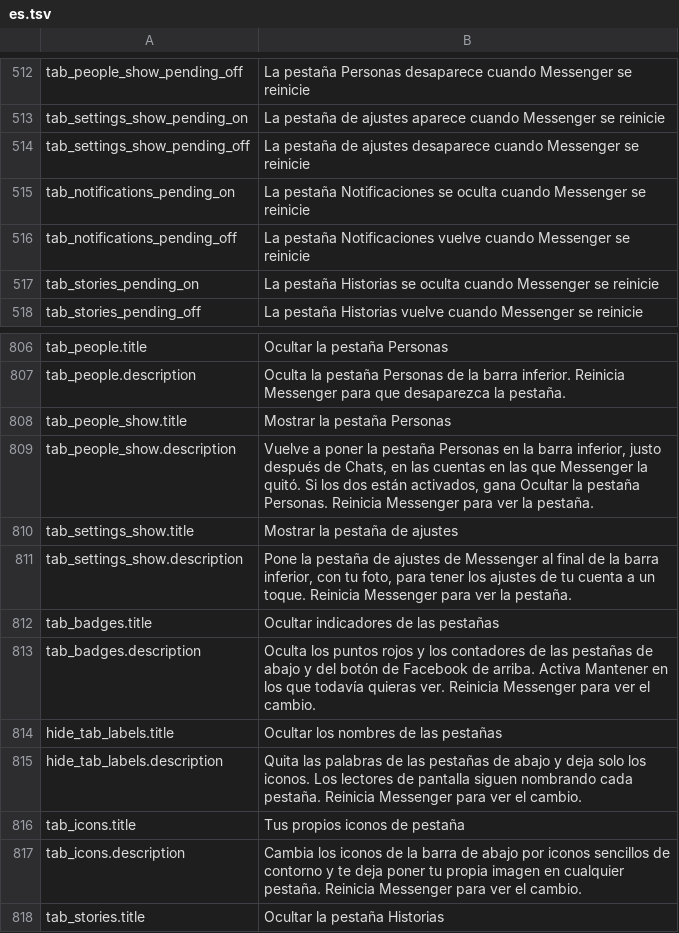
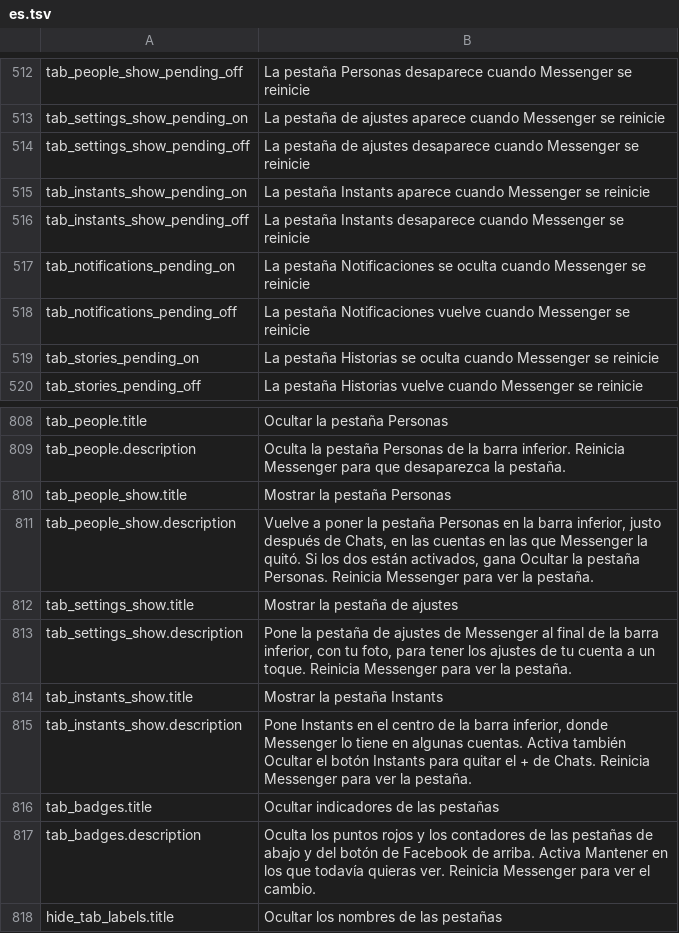
Before and after one commit to SysAdminDoc/HushMessenger, a TSV file: extensions/messenger/src/main/l10n/es.tsv, drawn as a sheet; only a part is shown, gaps mark what is left out; the shorter side is filled out with more unchanged rows; the diff names each change by its address in the sheet, - before the commit and + after, or states it on an @@ line.

```diff
--- a/extensions/messenger/src/main/l10n/es.tsv
+++ b/extensions/messenger/src/main/l10n/es.tsv
+row 515: tab_instants_show_pending_on | La pestaña Instants aparece cuando Messenger se reinicie
+row 516: tab_instants_show_pending_off | La pestaña Instants desaparece cuando Messenger se reinicie
+row 814: tab_instants_show.title | Mostrar la pestaña Instants
+row 815: tab_instants_show.description | Pone Instants en el centro de la barra inferior, donde Messenger lo tiene en algunas cuentas. Activa también Ocultar el botón Instants para quitar el + de Chats. Reinicia Messenger para ver la pestaña.
```
Also changed, not shown: extensions/messenger/src/main/l10n/th.tsv, extensions/messenger/src/main/l10n/tr.tsv, 12 other files.
